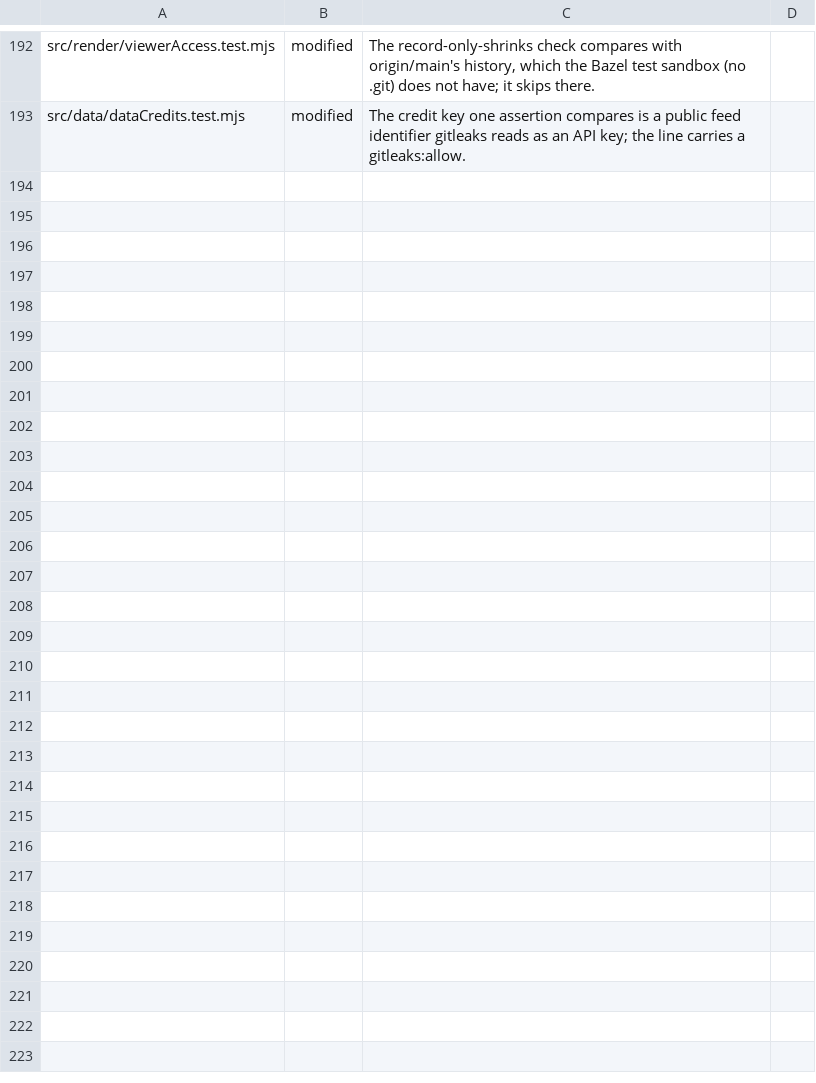
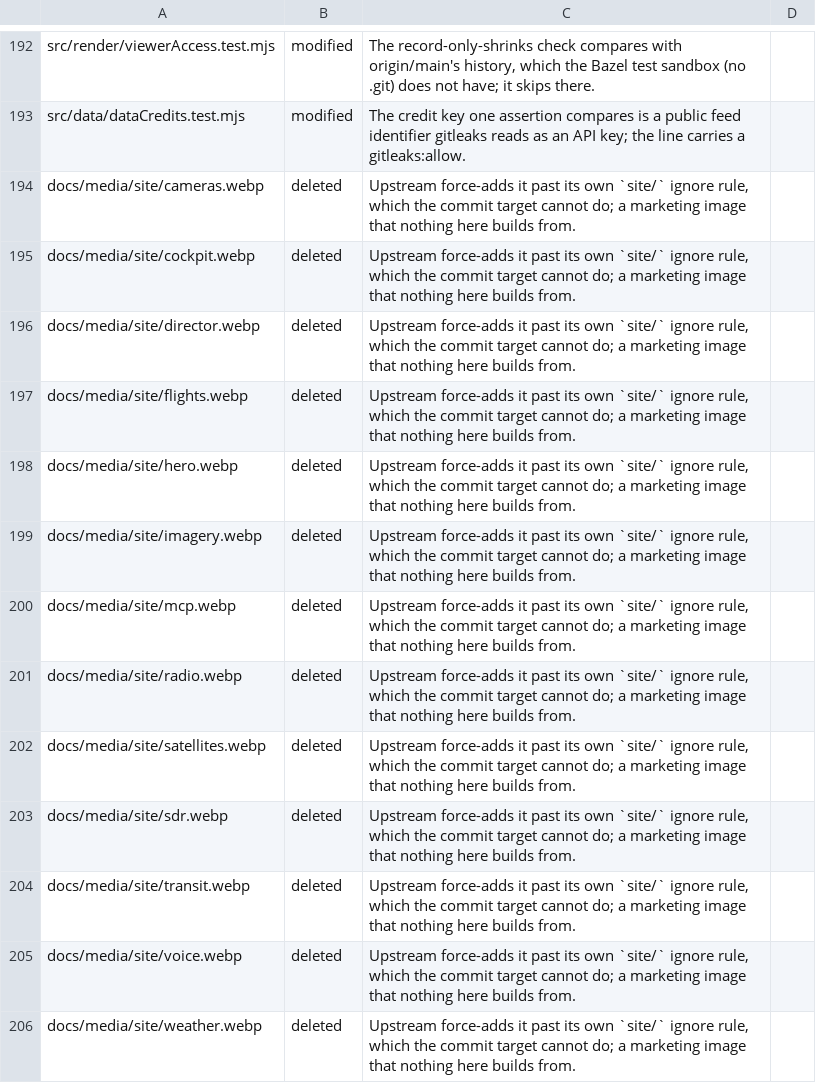
Before and after one commit to VitruvianSoftware/vitruvian-core, a TSV file: apps/web/gods-eye-view/upstream/local-changes.tsv, drawn as a sheet; only a part is shown, gaps mark what is left out.

```diff
--- a/apps/web/gods-eye-view/upstream/local-changes.tsv
+++ b/apps/web/gods-eye-view/upstream/local-changes.tsv
@@ -193 +193,14 @@ src/render/viewerAccess.test.mjs	modified	The record-only-shrinks check compares
 src/data/dataCredits.test.mjs	modified	The credit key one assertion compares is a public feed identifier gitleaks reads as an API key; the line carries a gitleaks:allow.
+docs/media/site/cameras.webp	deleted	Upstream force-adds it past its own `site/` ignore rule, which the commit target cannot do; a marketing image that nothing here builds from.
+docs/media/site/cockpit.webp	deleted	Upstream force-adds it past its own `site/` ignore rule, which the commit target cannot do; a marketing image that nothing here builds from.
+docs/media/site/director.webp	deleted	Upstream force-adds it past its own `site/` ignore rule, which the commit target cannot do; a marketing image that nothing here builds from.
+docs/media/site/flights.webp	deleted	Upstream force-adds it past its own `site/` ignore rule, which the commit target cannot do; a marketing image that nothing here builds from.
+docs/media/site/hero.webp	deleted	Upstream force-adds it past its own `site/` ignore rule, which the commit target cannot do; a marketing image that nothing here builds from.
+docs/media/site/imagery.webp	deleted	Upstream force-adds it past its own `site/` ignore rule, which the commit target cannot do; a marketing image that nothing here builds from.
+docs/media/site/mcp.webp	deleted	Upstream force-adds it past its own `site/` ignore rule, which the commit target cannot do; a marketing image that nothing here builds from.
+docs/media/site/radio.webp	deleted	Upstream force-adds it past its own `site/` ignore rule, which the commit target cannot do; a marketing image that nothing here builds from.
+docs/media/site/satellites.webp	deleted	Upstream force-adds it past its own `site/` ignore rule, which the commit target cannot do; a marketing image that nothing here builds from.
+docs/media/site/sdr.webp	deleted	Upstream force-adds it past its own `site/` ignore rule, which the commit target cannot do; a marketing image that nothing here builds from.
+docs/media/site/transit.webp	deleted	Upstream force-adds it past its own `site/` ignore rule, which the commit target cannot do; a marketing image that nothing here builds from.
+docs/media/site/voice.webp	deleted	Upstream force-adds it past its own `site/` ignore rule, which the commit target cannot do; a marketing image that nothing here builds from.
+docs/media/site/weather.webp	deleted	Upstream force-adds it past its own `site/` ignore rule, which the commit target cannot do; a marketing image that nothing here builds from.
```
